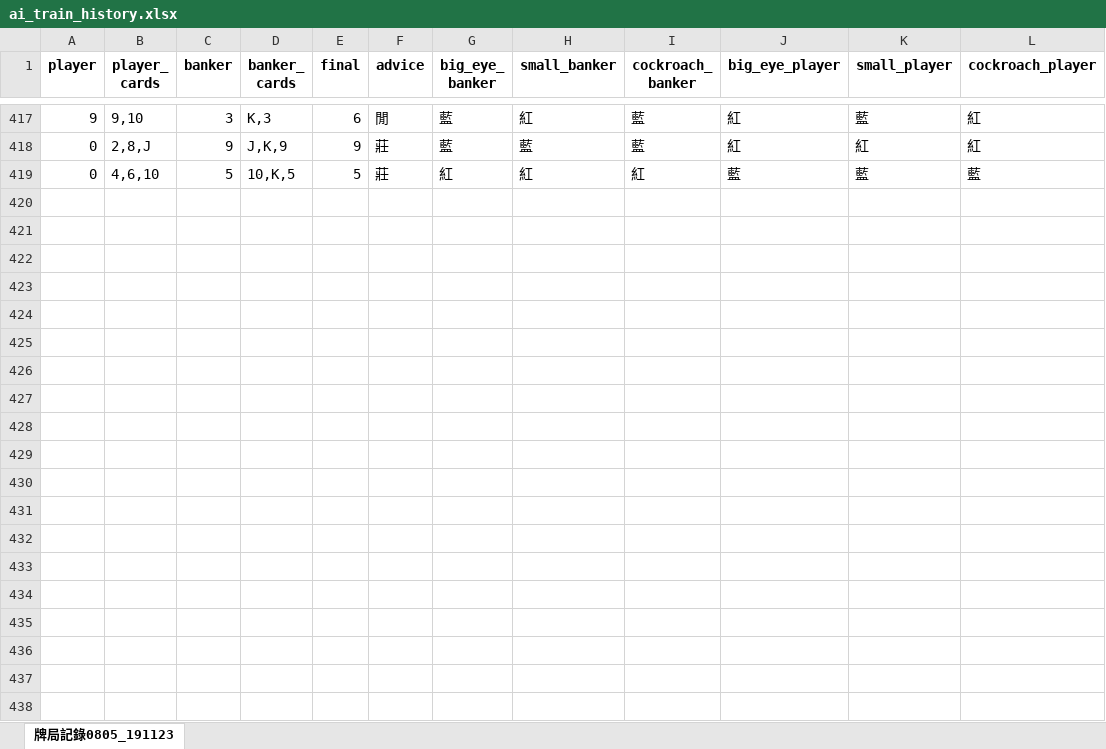
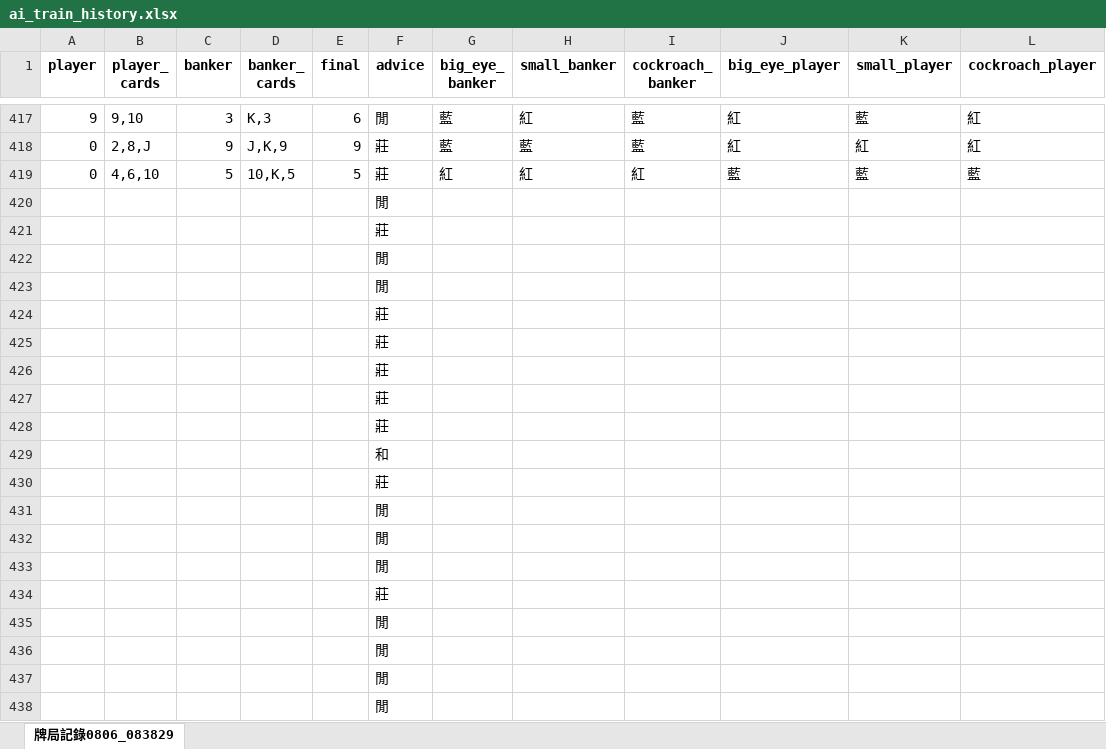
Before and after one commit to Mike888-ui/appyp, an Excel workbook: ai_train_history.xlsx, sheet 牌局記錄0806_083829, drawn as a sheet; only a part is shown, gaps mark what is left out; values as stored, in another font and other column widths than the file's, no borders; the diff covers the shown part only; the diff names each change by its address in the sheet, - before the commit and + after, or states it on an @@ line.

```diff
--- a/ai_train_history.xlsx (sheet 牌局記錄0806_083829)
+++ b/ai_train_history.xlsx (sheet 牌局記錄0806_083829)
-sheet tab: 牌局記錄0805_191123
+sheet tab: 牌局記錄0806_083829
+row 420:  |  |  |  |  | 閒
+row 421:  |  |  |  |  | 莊
+row 422:  |  |  |  |  | 閒
+row 423:  |  |  |  |  | 閒
+row 424:  |  |  |  |  | 莊
+row 425:  |  |  |  |  | 莊
+row 426:  |  |  |  |  | 莊
+row 427:  |  |  |  |  | 莊
+row 428:  |  |  |  |  | 莊
+row 429:  |  |  |  |  | 和
+row 430:  |  |  |  |  | 莊
+row 431:  |  |  |  |  | 閒
+row 432:  |  |  |  |  | 閒
+row 433:  |  |  |  |  | 閒
+row 434:  |  |  |  |  | 莊
+row 435:  |  |  |  |  | 閒
+row 436:  |  |  |  |  | 閒
+row 437:  |  |  |  |  | 閒
+row 438:  |  |  |  |  | 閒
```
Also changed, not shown: 334 added rows elsewhere in this sheet, 1 other file.
